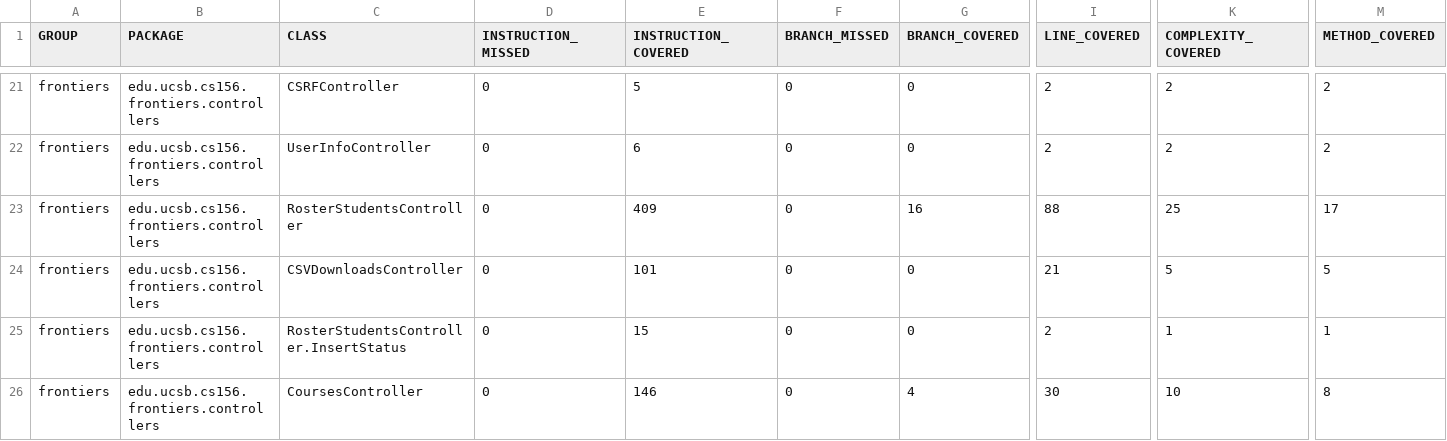
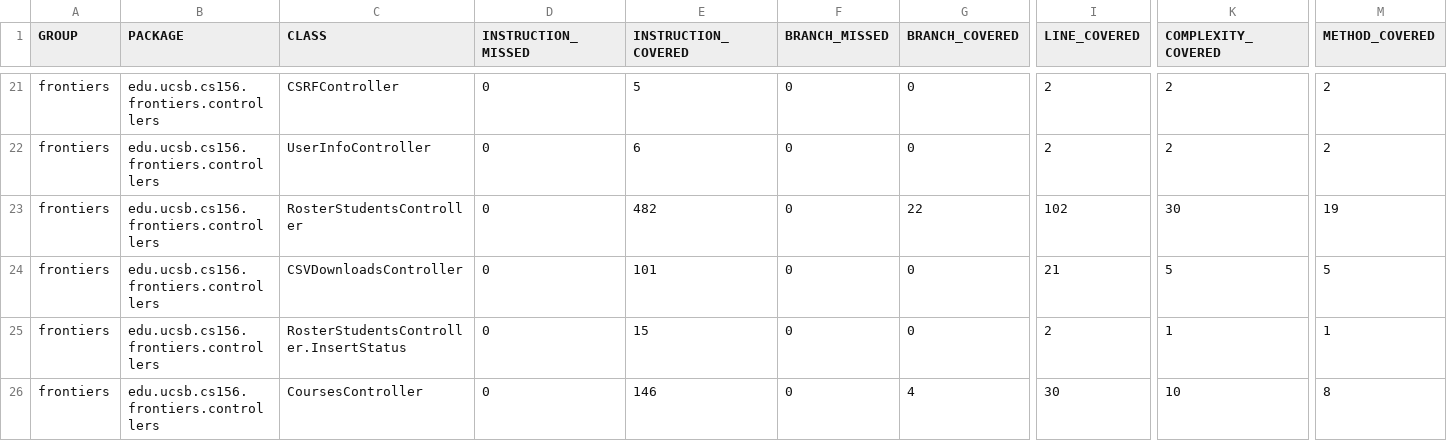
Before and after one commit to ucsb-cs156-s25/proj-frontiers-s25-12, a CSV file: jacoco/jacoco.csv, drawn as a sheet; only a part is shown, gaps mark what is left out; the diff names each change by its address in the sheet, - before the commit and + after, or states it on an @@ line.

```diff
--- a/jacoco/jacoco.csv
+++ b/jacoco/jacoco.csv
-E23 (INSTRUCTION_COVERED): 409
+E23 (INSTRUCTION_COVERED): 482
-G23 (BRANCH_COVERED): 16
+G23 (BRANCH_COVERED): 22
-I23 (LINE_COVERED): 88
+I23 (LINE_COVERED): 102
-K23 (COMPLEXITY_COVERED): 25
+K23 (COMPLEXITY_COVERED): 30
-M23 (METHOD_COVERED): 17
+M23 (METHOD_COVERED): 19
```
Also changed, not shown: 8 other files.
